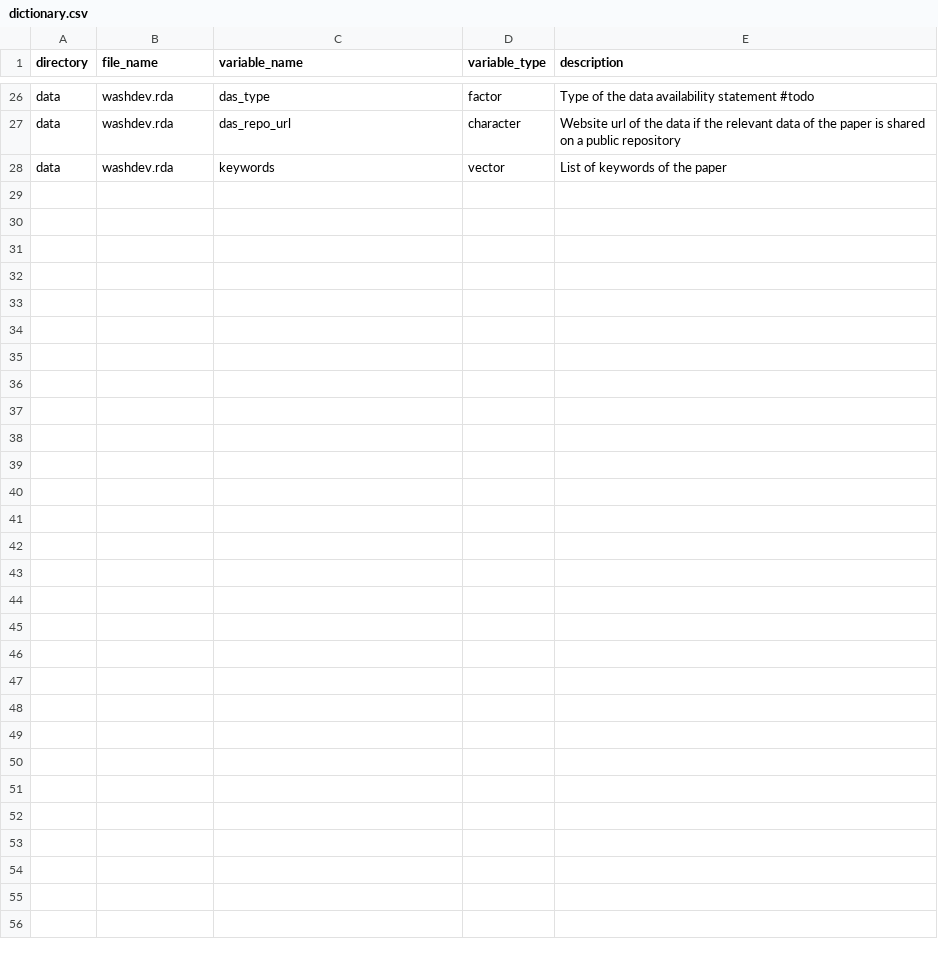
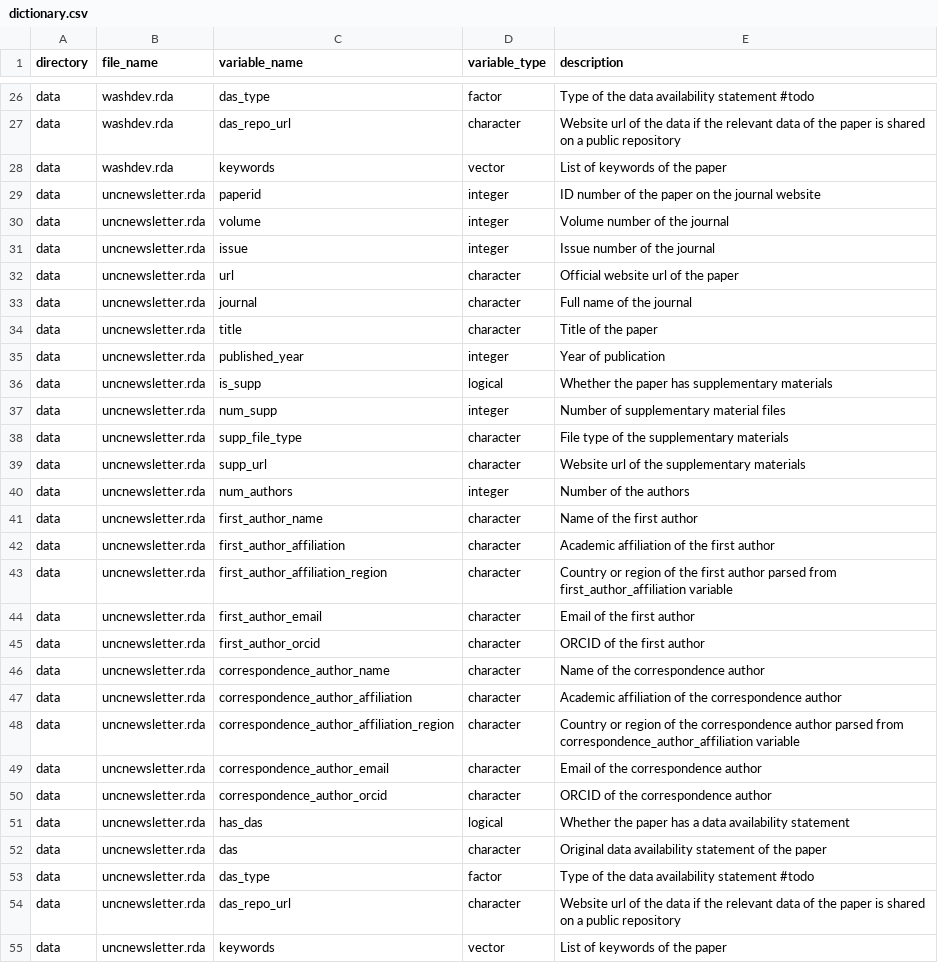
Before and after one commit to openwashdata/washopenresearch, a CSV file: data-raw/dictionary.csv, drawn as a sheet; only a part is shown, gaps mark what is left out.

Commit message:
update unc water newsletter dataset

```diff
--- a/data-raw/dictionary.csv
+++ b/data-raw/dictionary.csv
@@ -28 +28,28 @@ data,washdev.rda,das_repo_url,character,Website url of the data if the relevant
 data,washdev.rda,keywords,vector,List of keywords of the paper
+data,uncnewsletter.rda,paperid,integer,ID number of the paper on the journal website
+data,uncnewsletter.rda,volume,integer,Volume number of the journal
+data,uncnewsletter.rda,issue,integer,Issue number of the journal
+data,uncnewsletter.rda,url,character,Official website url of the paper
+data,uncnewsletter.rda,journal,character,Full name of the journal
+data,uncnewsletter.rda,title,character,Title of the paper
+data,uncnewsletter.rda,published_year,integer,Year of publication
+data,uncnewsletter.rda,is_supp,logical,Whether the paper has supplementary materials
+data,uncnewsletter.rda,num_supp,integer,Number of supplementary material files
+data,uncnewsletter.rda,supp_file_type,character,File type of the supplementary materials
+data,uncnewsletter.rda,supp_url,character,Website url of the supplementary materials
+data,uncnewsletter.rda,num_authors,integer,Number of the authors
+data,uncnewsletter.rda,first_author_name,character,Name of the first author
+data,uncnewsletter.rda,first_author_affiliation,character,Academic affiliation of the first author
+data,uncnewsletter.rda,first_author_affiliation_region,character,Country or region of the first author parsed from first_author_affiliation variable
+data,uncnewsletter.rda,first_author_email,character,Email of the first author
+data,uncnewsletter.rda,first_author_orcid,character,ORCID of the first author
+data,uncnewsletter.rda,correspondence_author_name,character,Name of the correspondence author
+data,uncnewsletter.rda,correspondence_author_affiliation,character,Academic affiliation of the correspondence author
+data,uncnewsletter.rda,correspondence_author_affiliation_region,character,Country or region of the correspondence author parsed from correspondence_author_affiliation variable
+data,uncnewsletter.rda,correspondence_author_email,character,Email of the correspondence author
+data,uncnewsletter.rda,correspondence_author_orcid,character,ORCID of the correspondence author
+data,uncnewsletter.rda,has_das,logical,Whether the paper has a data availability statement
+data,uncnewsletter.rda,das,character,Original data availability statement of the paper
+data,uncnewsletter.rda,das_type,factor,Type of the data availability statement #todo
+data,uncnewsletter.rda,das_repo_url,character,Website url of the data if the relevant data of the paper is shared on a public repository
+data,uncnewsletter.rda,keywords,vector,List of keywords of the paper
```
Also changed, not shown: 4 other files.
